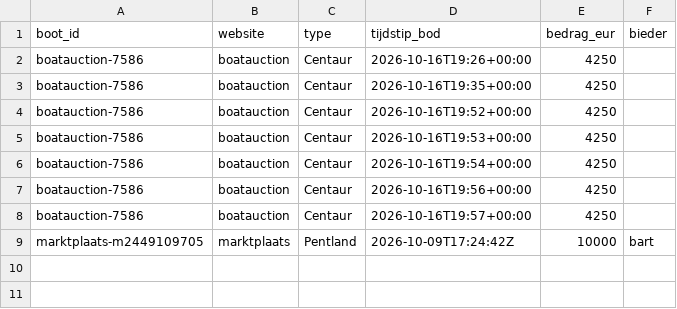
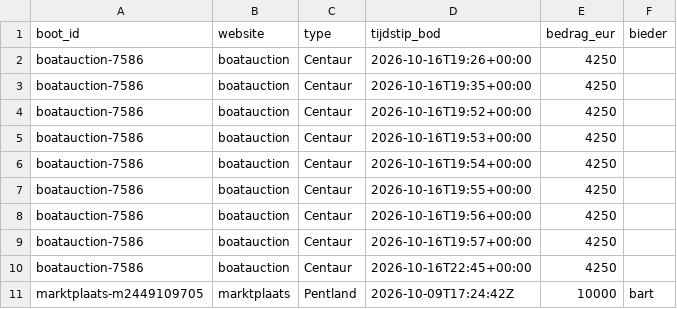
Before and after one commit to brennyc86/westerlyzoeker, a CSV file: docs/data/biedingen.csv, drawn as a sheet; the diff names each change by its address in the sheet, - before the commit and + after, or states it on an @@ line.

Commit message:
Data bijgewerkt

```diff
--- a/docs/data/biedingen.csv
+++ b/docs/data/biedingen.csv
+row 7: boatauction-7586 | boatauction | Centaur | 2026-10-16T19:55+00:00 | 4250
+row 10: boatauction-7586 | boatauction | Centaur | 2026-10-16T22:45+00:00 | 4250
```
Also changed, not shown: docs/data/boten.csv, 1 other file.
